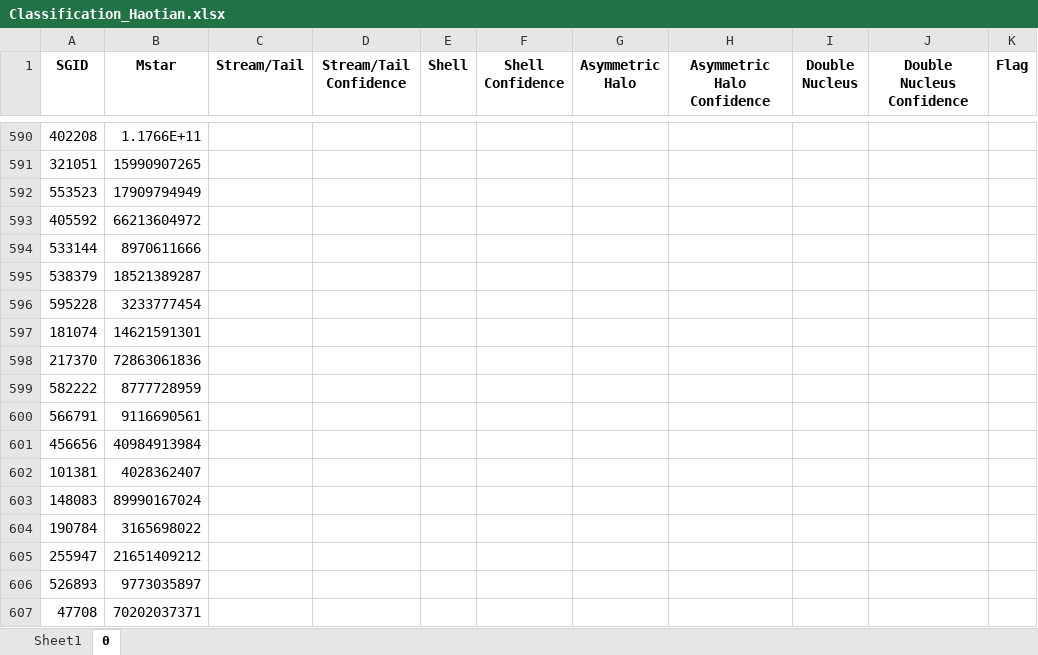
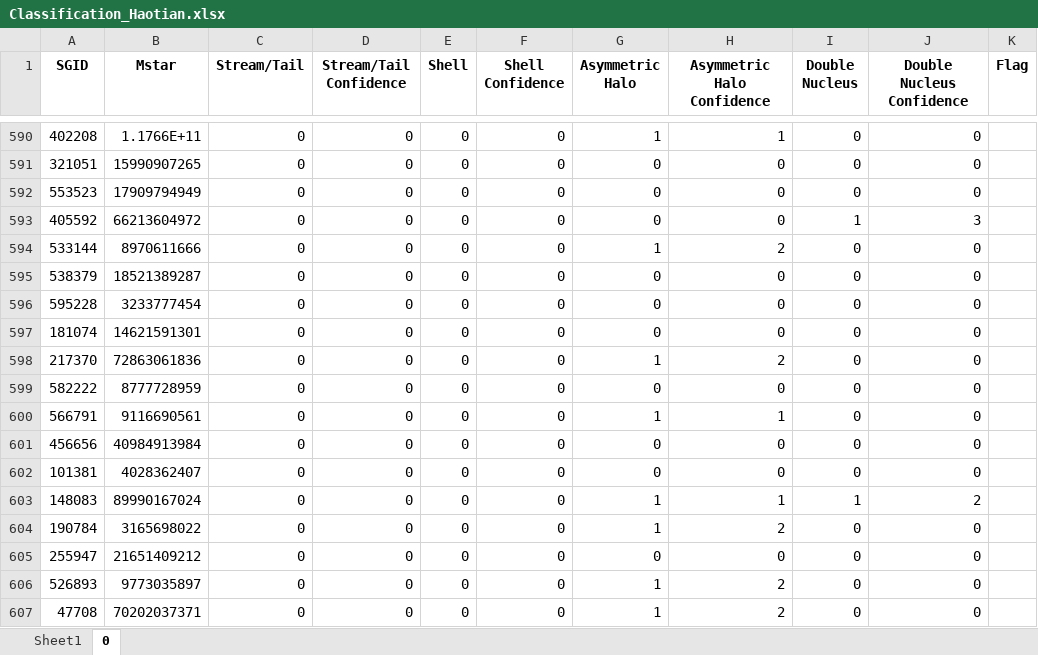
Before and after one commit to HaotianLyu-Bruce/Honours_Project, an Excel workbook: Classification_Haotian.xlsx, sheet 0, drawn as a sheet; only a part is shown, gaps mark what is left out; values as stored, in another font and other column widths than the file's, no borders; the diff covers the shown part only; the diff names each change by its address in the sheet, - before the commit and + after, or states it on an @@ line.

```diff
--- a/Classification_Haotian.xlsx (sheet 0)
+++ b/Classification_Haotian.xlsx (sheet 0)
-C590:C607 (Stream/Tail): (empty)
+C590:C607 (Stream/Tail): 0
-D590:D607 (Stream/Tail Confidence): (empty)
+D590:D607 (Stream/Tail Confidence): 0
-E590:E607 (Shell): (empty)
+E590:E607 (Shell): 0
-F590:F607 (Shell Confidence): (empty)
+F590:F607 (Shell Confidence): 0
-G590 (Asymmetric Halo): (empty)
+G590 (Asymmetric Halo): 1
-H590 (Asymmetric Halo Confidence): (empty)
+H590 (Asymmetric Halo Confidence): 1
-I590:I592 (Double Nucleus): (empty)
+I590:I592 (Double Nucleus): 0
-J590:J592 (Double Nucleus Confidence): (empty)
+J590:J592 (Double Nucleus Confidence): 0
-G591:G593 (Asymmetric Halo): (empty)
+G591:G593 (Asymmetric Halo): 0
-H591:H593 (Asymmetric Halo Confidence): (empty)
+H591:H593 (Asymmetric Halo Confidence): 0
-I593 (Double Nucleus): (empty)
+I593 (Double Nucleus): 1
-J593 (Double Nucleus Confidence): (empty)
+J593 (Double Nucleus Confidence): 3
-G594 (Asymmetric Halo): (empty)
+G594 (Asymmetric Halo): 1
-H594 (Asymmetric Halo Confidence): (empty)
+H594 (Asymmetric Halo Confidence): 2
-I594:I602 (Double Nucleus): (empty)
+I594:I602 (Double Nucleus): 0
-J594:J602 (Double Nucleus Confidence): (empty)
+J594:J602 (Double Nucleus Confidence): 0
-G595:G597 (Asymmetric Halo): (empty)
+G595:G597 (Asymmetric Halo): 0
-H595:H597 (Asymmetric Halo Confidence): (empty)
+H595:H597 (Asymmetric Halo Confidence): 0
-G598 (Asymmetric Halo): (empty)
+G598 (Asymmetric Halo): 1
-H598 (Asymmetric Halo Confidence): (empty)
+H598 (Asymmetric Halo Confidence): 2
-G599 (Asymmetric Halo): (empty)
+G599 (Asymmetric Halo): 0
-H599 (Asymmetric Halo Confidence): (empty)
+H599 (Asymmetric Halo Confidence): 0
-G600 (Asymmetric Halo): (empty)
+G600 (Asymmetric Halo): 1
-H600 (Asymmetric Halo Confidence): (empty)
+H600 (Asymmetric Halo Confidence): 1
-G601:G602 (Asymmetric Halo): (empty)
+G601:G602 (Asymmetric Halo): 0
-H601:H602 (Asymmetric Halo Confidence): (empty)
+H601:H602 (Asymmetric Halo Confidence): 0
-G603:G604 (Asymmetric Halo): (empty)
+G603:G604 (Asymmetric Halo): 1
-H603 (Asymmetric Halo Confidence): (empty)
+H603 (Asymmetric Halo Confidence): 1
-I603 (Double Nucleus): (empty)
+I603 (Double Nucleus): 1
-J603 (Double Nucleus Confidence): (empty)
+J603 (Double Nucleus Confidence): 2
-H604 (Asymmetric Halo Confidence): (empty)
+H604 (Asymmetric Halo Confidence): 2
-I604:I607 (Double Nucleus): (empty)
+I604:I607 (Double Nucleus): 0
-J604:J607 (Double Nucleus Confidence): (empty)
+J604:J607 (Double Nucleus Confidence): 0
-G605 (Asymmetric Halo): (empty)
+G605 (Asymmetric Halo): 0
-H605 (Asymmetric Halo Confidence): (empty)
+H605 (Asymmetric Halo Confidence): 0
-G606:G607 (Asymmetric Halo): (empty)
+G606:G607 (Asymmetric Halo): 1
-H606:H607 (Asymmetric Halo Confidence): (empty)
+H606:H607 (Asymmetric Halo Confidence): 2
```
Also changed, not shown: 824 edited cells elsewhere in this sheet, 1 other file.
